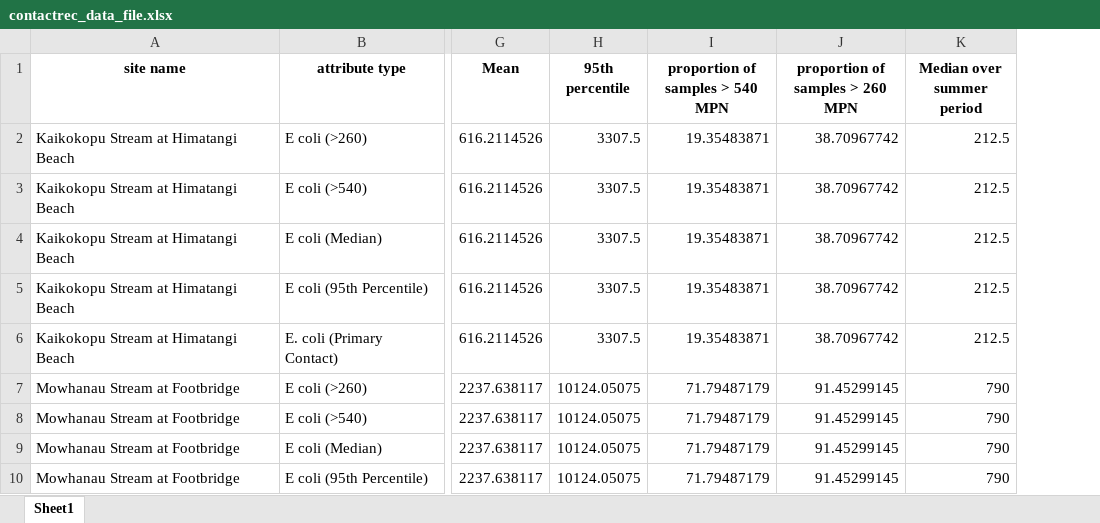
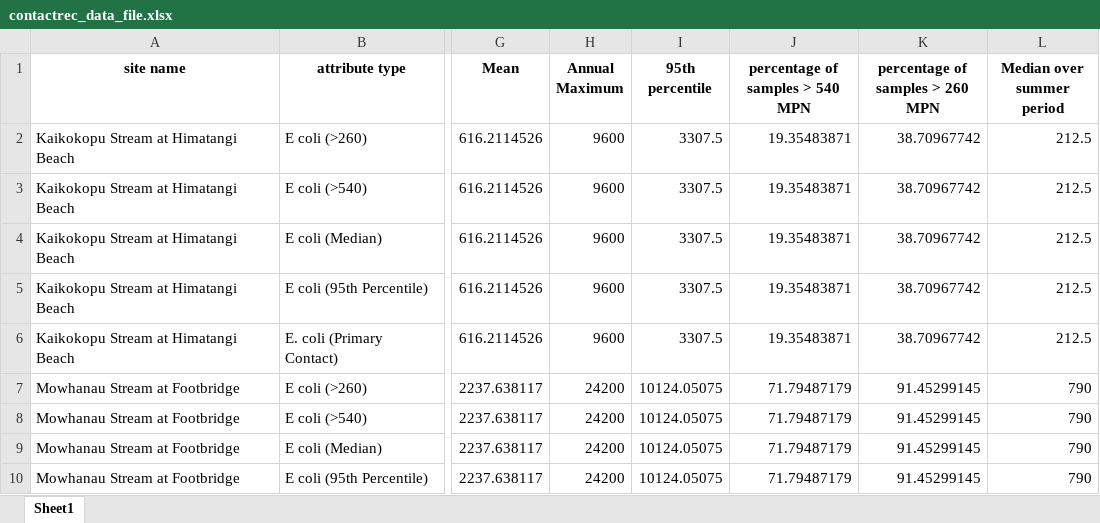
Before and after one commit to lukefullard/State_and_Trends_Reporting, an Excel workbook: state_results/contactrec_data_file.xlsx, sheet Sheet1, drawn as a sheet; only a part is shown, gaps mark what is left out; values as stored, in another font and other column widths than the file's, no borders; addresses are those after the commit; the diff names each change by its address in the sheet, - before the commit and + after, or states it on an @@ line.

```diff
--- a/state_results/contactrec_data_file.xlsx (sheet Sheet1)
+++ b/state_results/contactrec_data_file.xlsx (sheet Sheet1)
+column H (Annual Maximum), rows 2-10: 9600 | 9600 | 9600 | 9600 | 9600 | 24200 | 24200 | 24200 | 24200
-J1: proportion of samples > 540 MPN
+J1: percentage of samples > 540 MPN
-K1: proportion of samples > 260 MPN
+K1: percentage of samples > 260 MPN
```
Also changed, not shown: state_results/lakes_data_file.xlsx, 4 other files.
